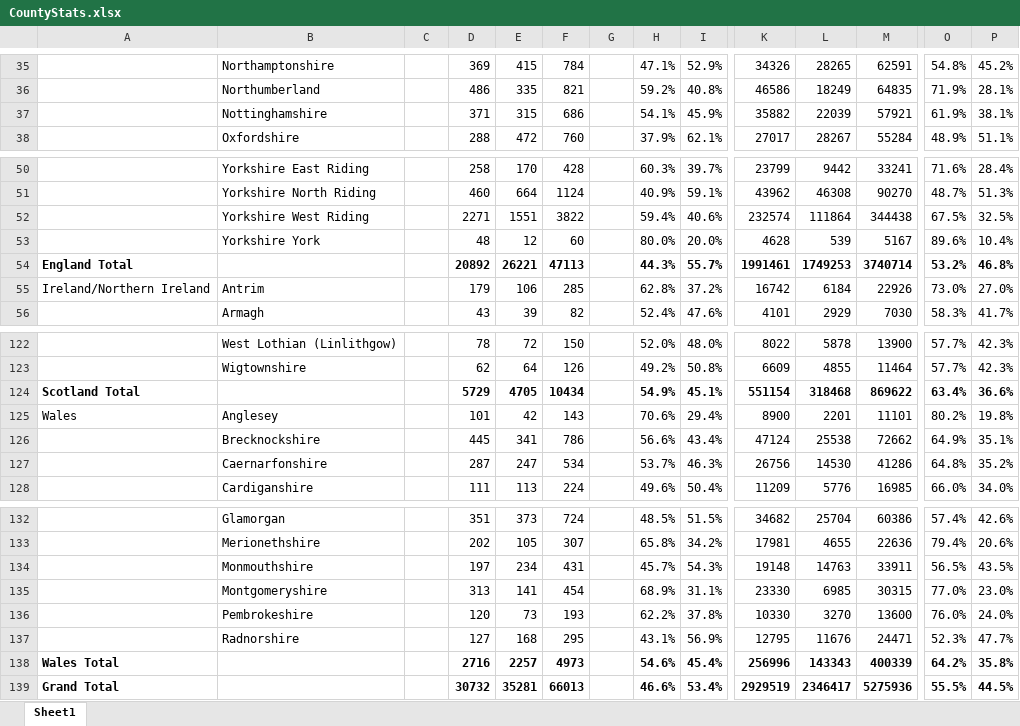
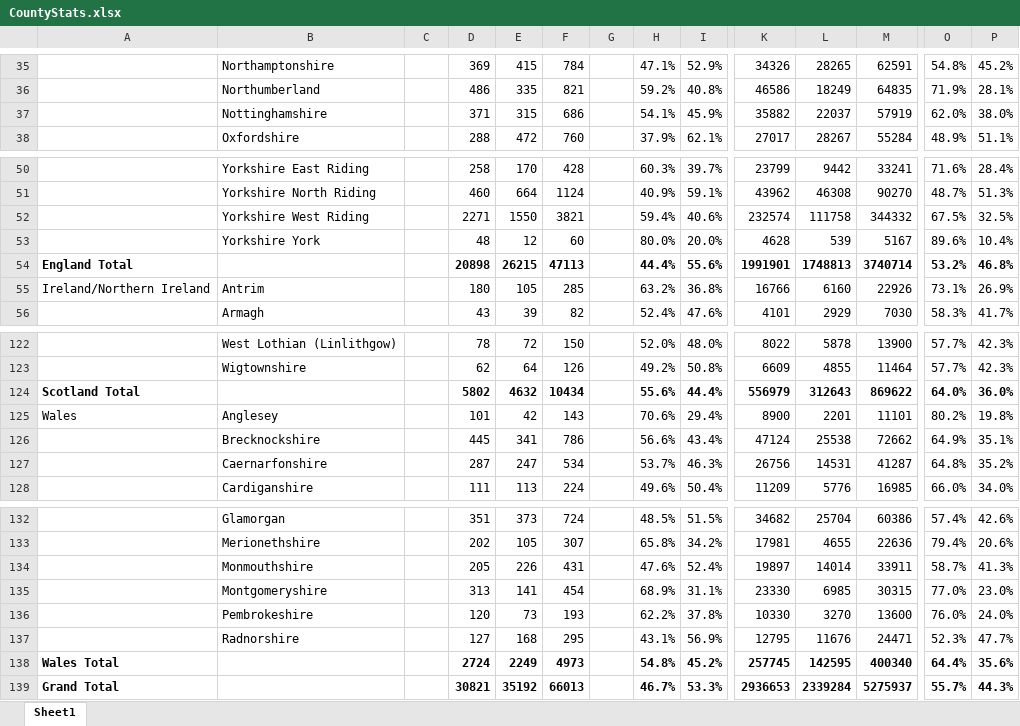
Before and after one commit to rjmeats/BritishRainfall, an Excel workbook: Locations/CountyStats.xlsx, sheet Sheet1, drawn as a sheet; only a part is shown, gaps mark what is left out; values as stored, in another font and other column widths than the file's, no borders; removed rows and columns are numbered as before the commit, all else as after; rows hold the shown columns only; the diff covers the shown part only; the diff names each change by its address in the sheet, - before the commit and + after, or states it on an @@ line.

Commit message:
Update Counties spreadsheet

```diff
--- a/Locations/CountyStats.xlsx (sheet Sheet1)
+++ b/Locations/CountyStats.xlsx (sheet Sheet1)
-L37: 22039
+L37: 22037
-M37: 57921
+M37: 57919
-O37: 61.9%
+O37: 62.0%
-P37: 38.1%
+P37: 38.0%
-E52: 1551
+E52: 1550
-F52: 3822
+F52: 3821
-L52: 111864
+L52: 111758
-M52: 344438
+M52: 344332
-row 54: England Total |  |  | 20892 | 26221 | 47113 |  | 44.3% | 55.7% | 1991461 | 1749253 | 3740714 | 53.2% | 46.8%
+row 54: England Total |  |  | 20898 | 26215 | 47113 |  | 44.4% | 55.6% | 1991901 | 1748813 | 3740714 | 53.2% | 46.8%
-D55: 179
+D55: 180
-E55: 106
+E55: 105
-H55: 62.8%
+H55: 63.2%
-I55: 37.2%
+I55: 36.8%
-K55: 16742
+K55: 16766
-L55: 6184
+L55: 6160
-O55: 73.0%
+O55: 73.1%
-P55: 27.0%
+P55: 26.9%
-row 124: Scotland Total |  |  | 5729 | 4705 | 10434 |  | 54.9% | 45.1% | 551154 | 318468 | 869622 | 63.4% | 36.6%
+row 124: Scotland Total |  |  | 5802 | 4632 | 10434 |  | 55.6% | 44.4% | 556979 | 312643 | 869622 | 64.0% | 36.0%
-L127: 14530
+L127: 14531
-M127: 41286
+M127: 41287
-D134: 197
+D134: 205
-E134: 234
+E134: 226
-H134: 45.7%
+H134: 47.6%
-I134: 54.3%
+I134: 52.4%
-K134: 19148
+K134: 19897
-L134: 14763
+L134: 14014
-O134: 56.5%
+O134: 58.7%
-P134: 43.5%
+P134: 41.3%
-row 138: Wales Total |  |  | 2716 | 2257 | 4973 |  | 54.6% | 45.4% | 256996 | 143343 | 400339 | 64.2% | 35.8%
-row 139: Grand Total |  |  | 30732 | 35281 | 66013 |  | 46.6% | 53.4% | 2929519 | 2346417 | 5275936 | 55.5% | 44.5%
+row 138: Wales Total |  |  | 2724 | 2249 | 4973 |  | 54.8% | 45.2% | 257745 | 142595 | 400340 | 64.4% | 35.6%
+row 139: Grand Total |  |  | 30821 | 35192 | 66013 |  | 46.7% | 53.3% | 2936653 | 2339284 | 5275937 | 55.7% | 44.3%
```
Also changed, not shown: 2 added rows, 2 removed rows and 80 edited cells elsewhere in this sheet.
